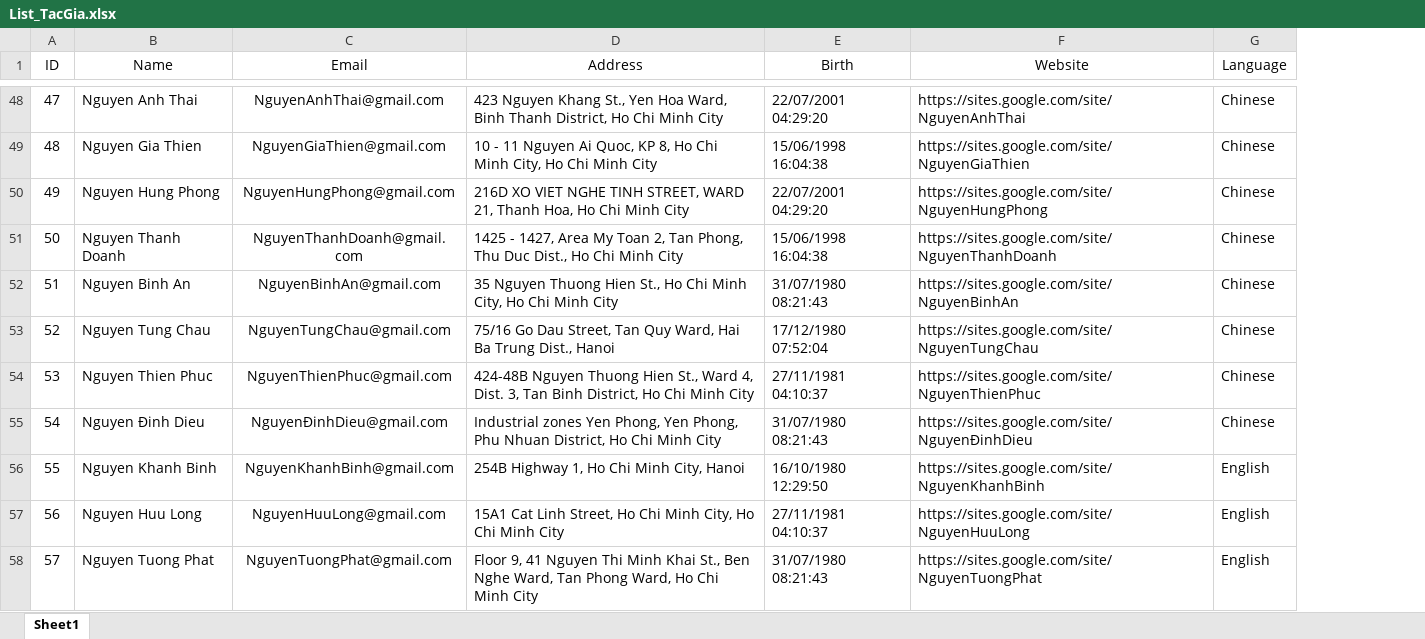
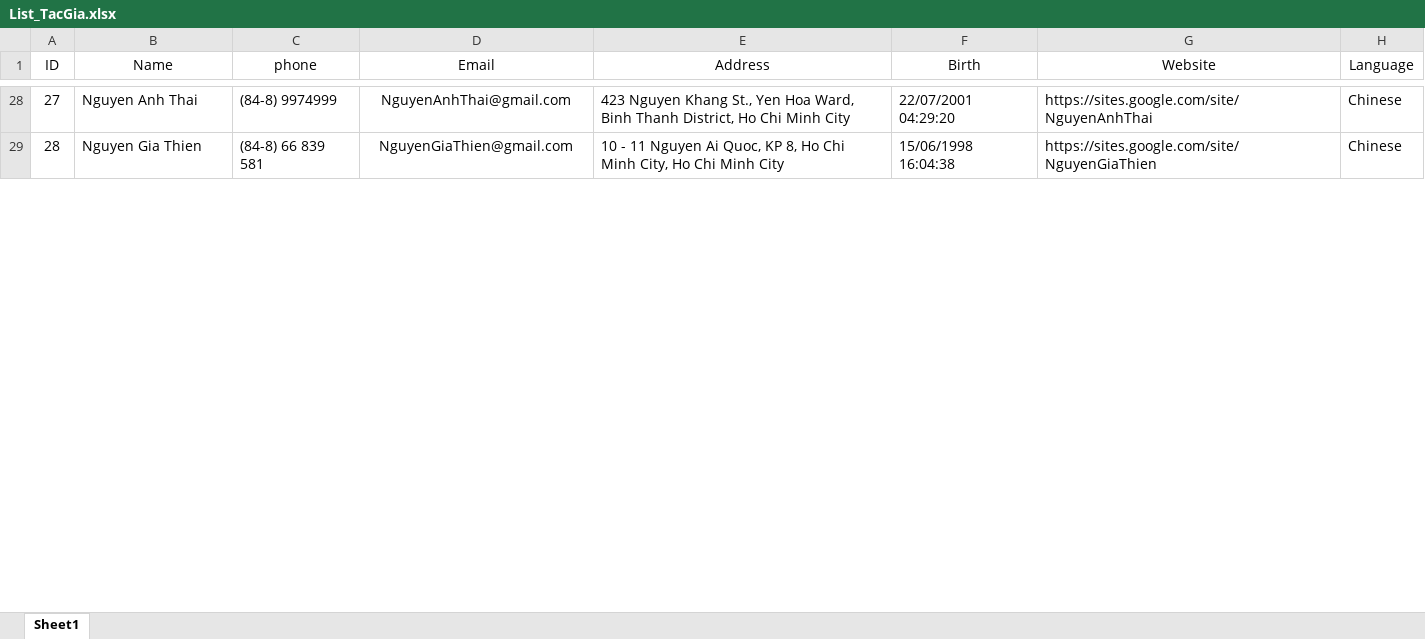
Before and after one commit to nguyenthanhhungdev/mini-library-manager, an Excel workbook: quanlythuvien/data/List_TacGia.xlsx, sheet Sheet1, drawn as a sheet; only a part is shown, gaps mark what is left out; values as stored, in another font and other column widths than the file's, no borders; removed rows and columns are numbered as before the commit, all else as after; the diff covers the shown part only; the diff names each change by its address in the sheet, - before the commit and + after, or states it on an @@ line.

```diff
--- a/quanlythuvien/data/List_TacGia.xlsx (sheet Sheet1)
+++ b/quanlythuvien/data/List_TacGia.xlsx (sheet Sheet1)
+column C (phone), rows 28-29: (84-8) 9974999 | (84-8) 66 839 581
@@ column A (ID) renumbered from row 8 down @@
-row 50: 49 | Nguyen Hung Phong | NguyenHungPhong@gmail.com | 216D XO VIET NGHE TINH STREET, WARD 21, Thanh Hoa, Ho Chi Minh City | 22/07/2001 04:29:20 | https://sites.google.com/site/NguyenHungPhong | Chinese
-row 51: 50 | Nguyen Thanh Doanh | NguyenThanhDoanh@gmail.com | 1425 - 1427, Area My Toan 2, Tan Phong, Thu Duc Dist., Ho Chi Minh City | 15/06/1998 16:04:38 | https://sites.google.com/site/NguyenThanhDoanh | Chinese
-row 52: 51 | Nguyen Binh An | NguyenBinhAn@gmail.com | 35 Nguyen Thuong Hien St., Ho Chi Minh City, Ho Chi Minh City | 31/07/1980 08:21:43 | https://sites.google.com/site/NguyenBinhAn | Chinese
-row 53: 52 | Nguyen Tung Chau | NguyenTungChau@gmail.com | 75/16 Go Dau Street, Tan Quy Ward, Hai Ba Trung Dist., Hanoi | 17/12/1980 07:52:04 | https://sites.google.com/site/NguyenTungChau | Chinese
-row 54: 53 | Nguyen Thien Phuc | NguyenThienPhuc@gmail.com | 424-48B Nguyen Thuong Hien St., Ward 4, Dist. 3, Tan Binh District, Ho Chi Minh City | 27/11/1981 04:10:37 | https://sites.google.com/site/NguyenThienPhuc | Chinese
-row 55: 54 | Nguyen Ðinh Dieu | NguyenÐinhDieu@gmail.com | Industrial zones Yen Phong, Yen Phong, Phu Nhuan District, Ho Chi Minh City | 31/07/1980 08:21:43 | https://sites.google.com/site/NguyenÐinhDieu | Chinese
-row 56: 55 | Nguyen Khanh Binh | NguyenKhanhBinh@gmail.com | 254B Highway 1, Ho Chi Minh City, Hanoi | 16/10/1980 12:29:50 | https://sites.google.com/site/NguyenKhanhBinh | English
-row 57: 56 | Nguyen Huu Long | NguyenHuuLong@gmail.com | 15A1 Cat Linh Street, Ho Chi Minh City, Ho Chi Minh City | 27/11/1981 04:10:37 | https://sites.google.com/site/NguyenHuuLong | English
-row 58: 57 | Nguyen Tuong Phat | NguyenTuongPhat@gmail.com | Floor 9, 41 Nguyen Thi Minh Khai St., Ben Nghe Ward, Tan Phong Ward, Ho Chi Minh City | 31/07/1980 08:21:43 | https://sites.google.com/site/NguyenTuongPhat | English
```
Also changed, not shown: 54 removed rows elsewhere in this sheet, formulas that keep their value, 15 other files.
